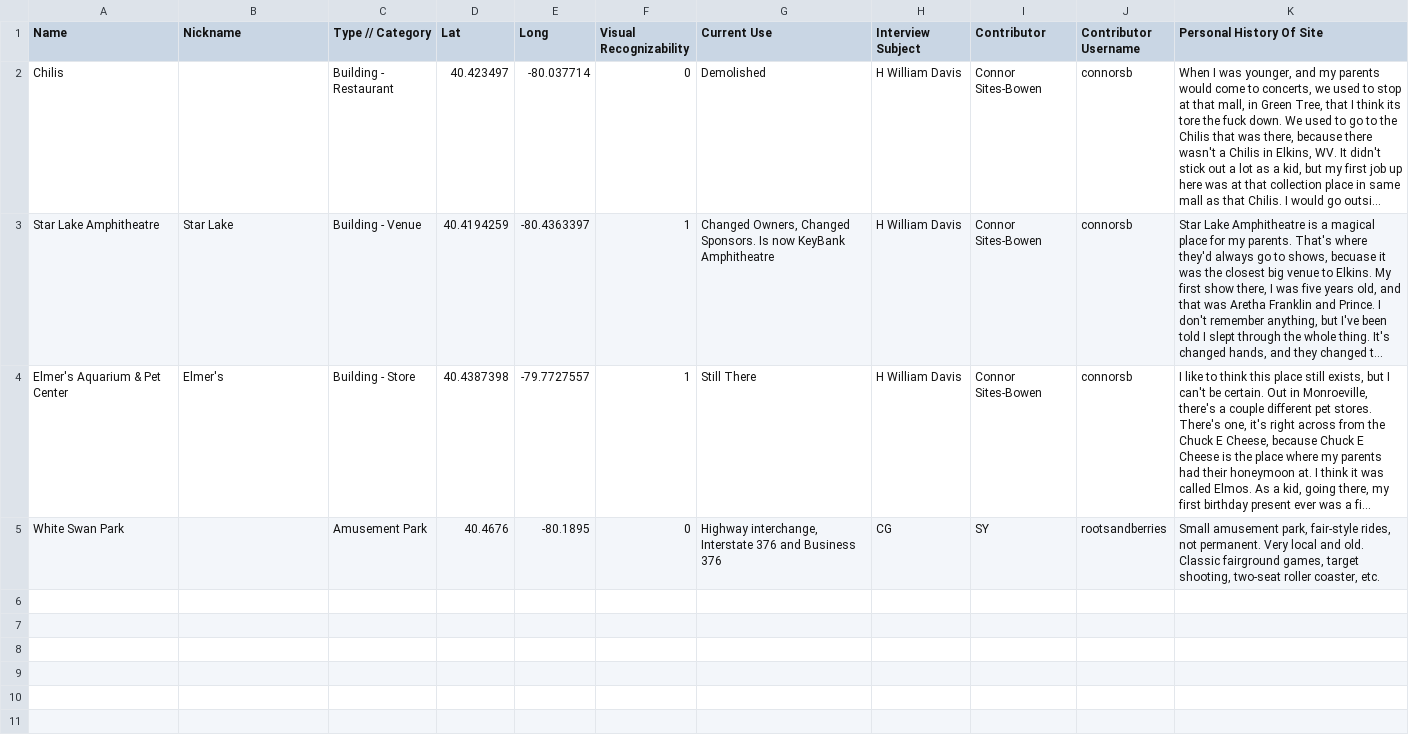
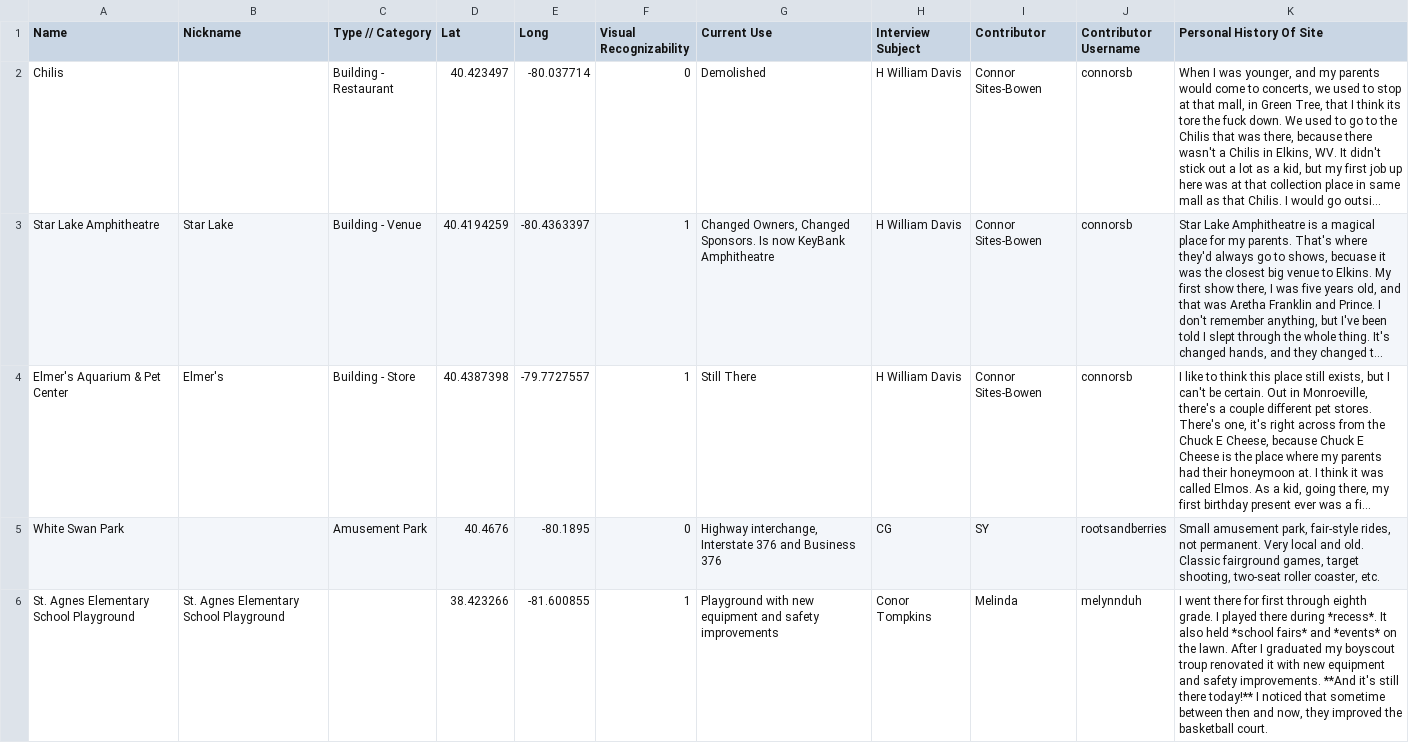
Before and after one commit to CodeForPittsburgh/playground, a CSV file: Mass Uploads/Playgrounds as a CSV File - Sheet1.csv, drawn as a sheet; long unchanged cells end in …; the diff names each change by its address in the sheet, - before the commit and + after, or states it on an @@ line.

Commit message:
Update Playgrounds as a CSV File - Sheet1.csv

```diff
--- a/Mass Uploads/Playgrounds as a CSV File - Sheet1.csv
+++ b/Mass Uploads/Playgrounds as a CSV File - Sheet1.csv
+row 6: St. Agnes Elementary School Playground | St. Agnes Elementary School Playground |  | 38.423266 | -81.600855 | 1 | Playground with new equipment and safety improvements | Conor Tompkins | Melinda | melynnduh | I went there for first through eighth grade. I played there during *recess*. It also held *school fairs* and *events* on the lawn. After I graduated my boyscout troup renovated it with new equipment and safety improvements. **And it's still there today!** I noticed that sometime between then and now, they improved the basketball court.
```
